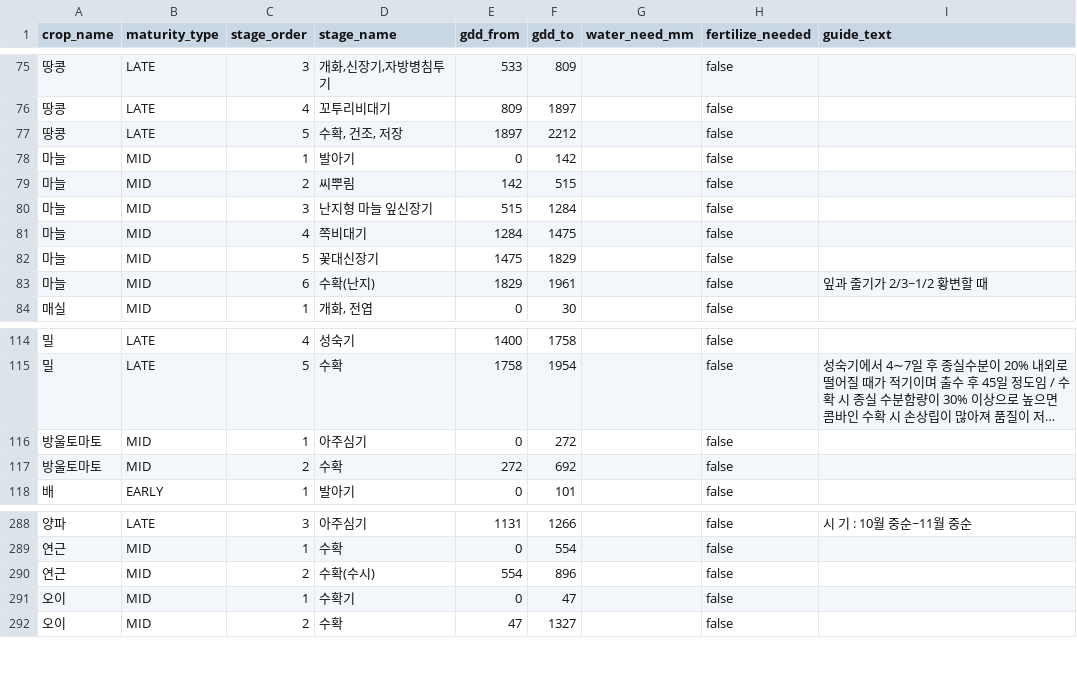
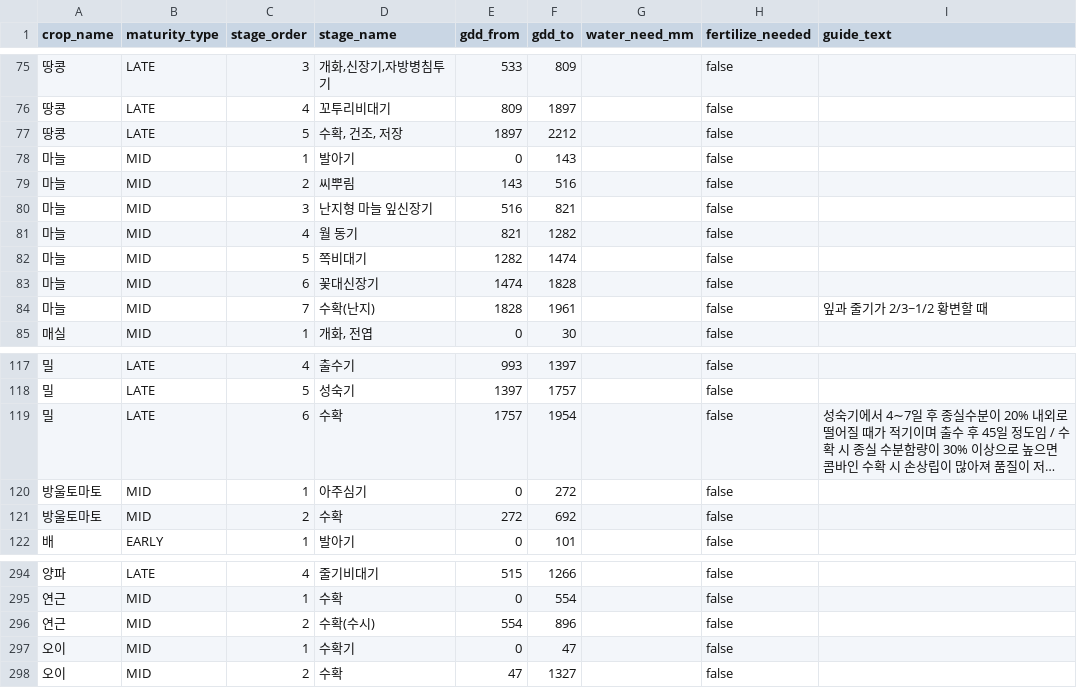
Before and after one commit to pj002321/Safe-farm, a CSV file: ai-service/data/master/crop_stages.csv, drawn as a sheet; only a part is shown, gaps mark what is left out; long unchanged cells end in …; addresses are those after the commit; the diff covers the shown part only; the diff names each change by its address in the sheet, - before the commit and + after, or states it on an @@ line.

```diff
--- a/ai-service/data/master/crop_stages.csv
+++ b/ai-service/data/master/crop_stages.csv
-F78 (gdd_to): 142
+F78 (gdd_to): 143
-E79 (gdd_from): 142
+E79 (gdd_from): 143
-F79 (gdd_to): 515
+F79 (gdd_to): 516
-E80 (gdd_from): 515
+E80 (gdd_from): 516
-F80 (gdd_to): 1284
+F80 (gdd_to): 821
-D81 (stage_name): 쪽비대기
+D81 (stage_name): 월 동기
-E81 (gdd_from): 1284
+E81 (gdd_from): 821
-F81 (gdd_to): 1475
+F81 (gdd_to): 1282
-D82 (stage_name): 꽃대신장기
+D82 (stage_name): 쪽비대기
-E82 (gdd_from): 1475
+E82 (gdd_from): 1282
-F82 (gdd_to): 1829
+F82 (gdd_to): 1474
+row 83: 마늘 | MID | 6 | 꽃대신장기 | 1474 | 1828 |  | false
-C84 (stage_order): 6
+C84 (stage_order): 7
-E84 (gdd_from): 1829
+E84 (gdd_from): 1828
-D117 (stage_name): 성숙기
+D117 (stage_name): 출수기
-E117 (gdd_from): 1400
+E117 (gdd_from): 993
-F117 (gdd_to): 1758
+F117 (gdd_to): 1397
+row 118: 밀 | LATE | 5 | 성숙기 | 1397 | 1757 |  | false
-C119 (stage_order): 5
+C119 (stage_order): 6
-E119 (gdd_from): 1758
+E119 (gdd_from): 1757
-C294 (stage_order): 3
+C294 (stage_order): 4
-D294 (stage_name): 아주심기
+D294 (stage_name): 줄기비대기
-E294 (gdd_from): 1131
+E294 (gdd_from): 515
-I294 (guide_text): 시 기 : 10월 중순~11월 중순
+I294 (guide_text): (empty)
```
Also changed, not shown: 6 added rows, 1 removed row and 57 edited cells elsewhere in this file, ai-service/data/master/crop_variants.csv, 3 other files.
